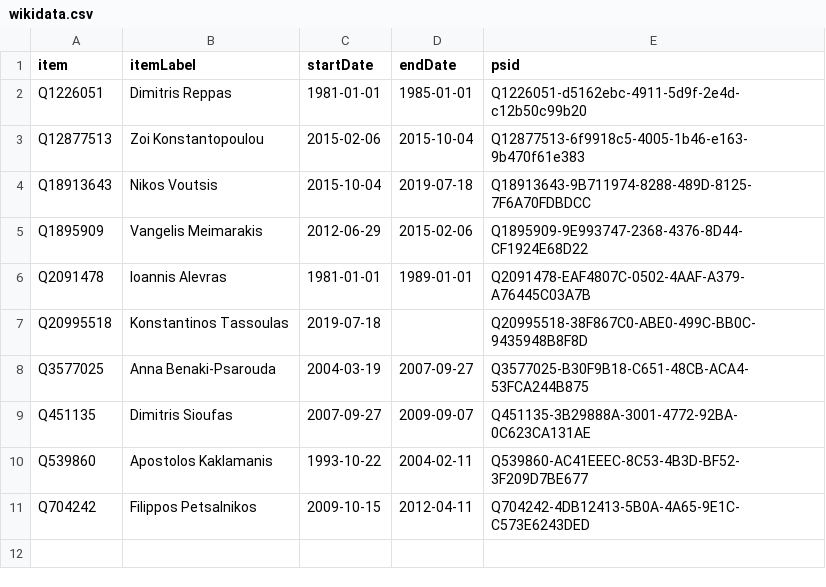
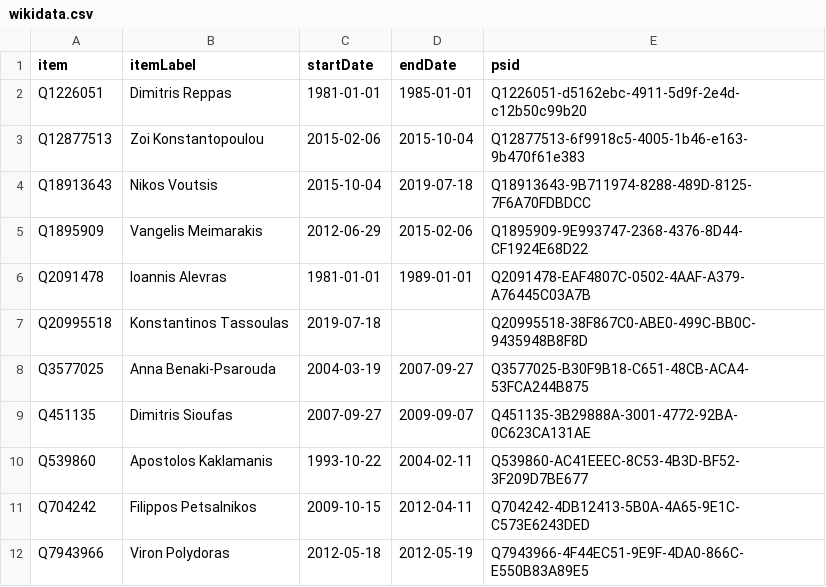
Before and after one commit to every-politician-scrapers/greece-cabinet, a CSV file: sources/speaker-enwiki/wikidata.csv, drawn as a sheet; the diff names each change by its address in the sheet, - before the commit and + after, or states it on an @@ line.

Commit message:
Compare external sources to Wikidata

```diff
--- a/sources/speaker-enwiki/wikidata.csv
+++ b/sources/speaker-enwiki/wikidata.csv
+row 12: Q7943966 | Viron Polydoras | 2012-05-18 | 2012-05-19 | Q7943966-4F44EC51-9E9F-4DA0-866C-E550B83A89E5
```
Also changed, not shown: sources/speaker-enwiki/diff.csv.
